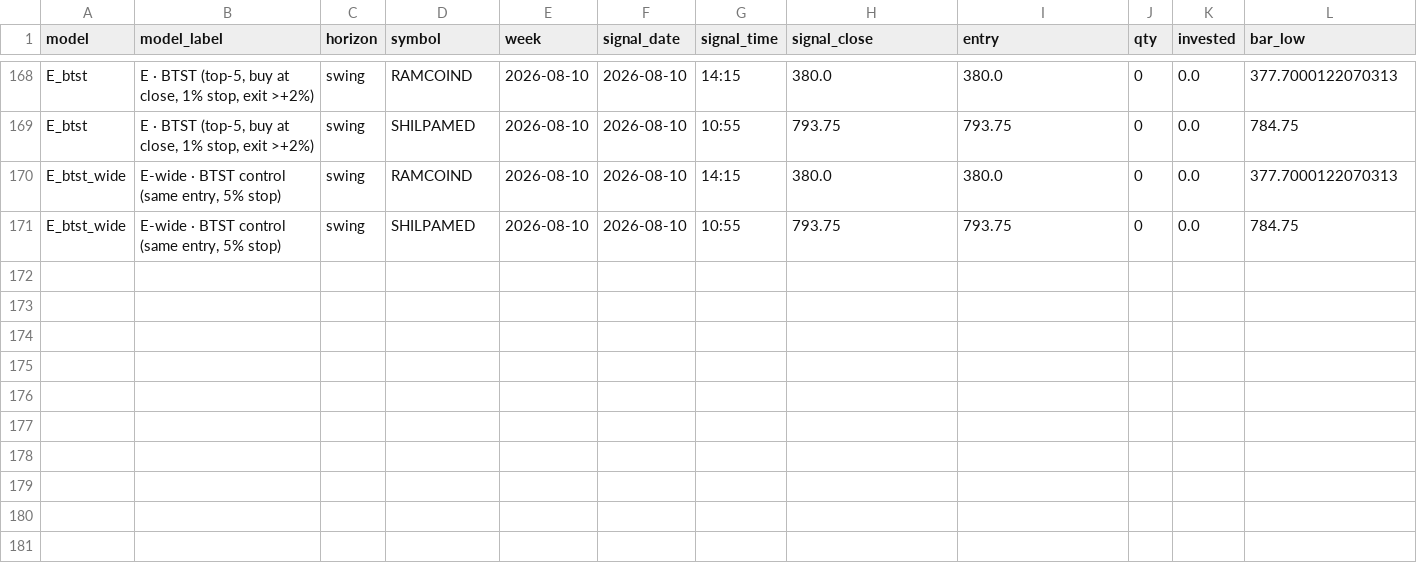
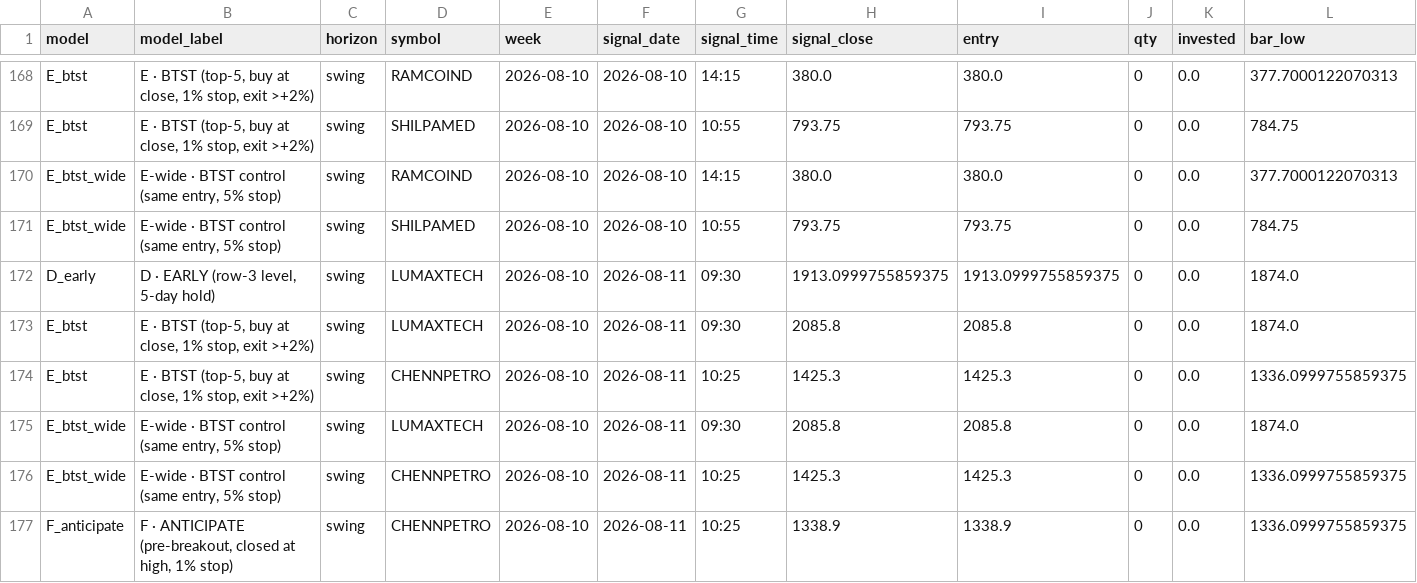
Before and after one commit to atikhalde/weekly, a CSV file: ab_ledger.csv, drawn as a sheet; only a part is shown, gaps mark what is left out; rows hold the shown columns only; the diff names each change by its address in the sheet, - before the commit and + after, or states it on an @@ line.

```diff
--- a/ab_ledger.csv
+++ b/ab_ledger.csv
+row 172: D_early | D · EARLY (row-3 level, 5-day hold) | swing | LUMAXTECH | 2026-08-10 | 2026-08-11 | 09:30 | 1913.0999755859375 | 1913.0999755859375 | 0 | 0.0 | 1874.0
+row 173: E_btst | E · BTST (top-5, buy at close, 1% stop, exit >+2%) | swing | LUMAXTECH | 2026-08-10 | 2026-08-11 | 09:30 | 2085.8 | 2085.8 | 0 | 0.0 | 1874.0
+row 174: E_btst | E · BTST (top-5, buy at close, 1% stop, exit >+2%) | swing | CHENNPETRO | 2026-08-10 | 2026-08-11 | 10:25 | 1425.3 | 1425.3 | 0 | 0.0 | 1336.0999755859375
+row 175: E_btst_wide | E-wide · BTST control (same entry, 5% stop) | swing | LUMAXTECH | 2026-08-10 | 2026-08-11 | 09:30 | 2085.8 | 2085.8 | 0 | 0.0 | 1874.0
+row 176: E_btst_wide | E-wide · BTST control (same entry, 5% stop) | swing | CHENNPETRO | 2026-08-10 | 2026-08-11 | 10:25 | 1425.3 | 1425.3 | 0 | 0.0 | 1336.0999755859375
+row 177: F_anticipate | F · ANTICIPATE (pre-breakout, closed at high, 1% stop) | swing | CHENNPETRO | 2026-08-10 | 2026-08-11 | 10:25 | 1338.9 | 1338.9 | 0 | 0.0 | 1336.0999755859375
```
